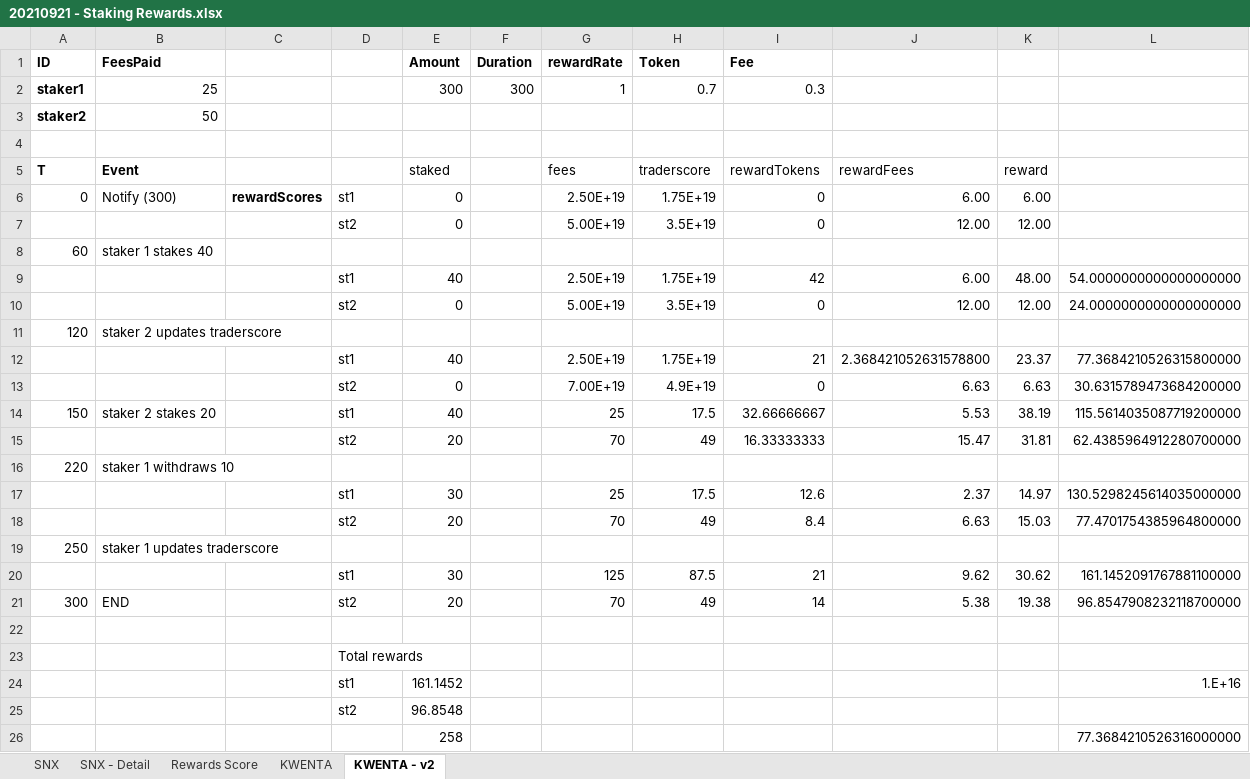
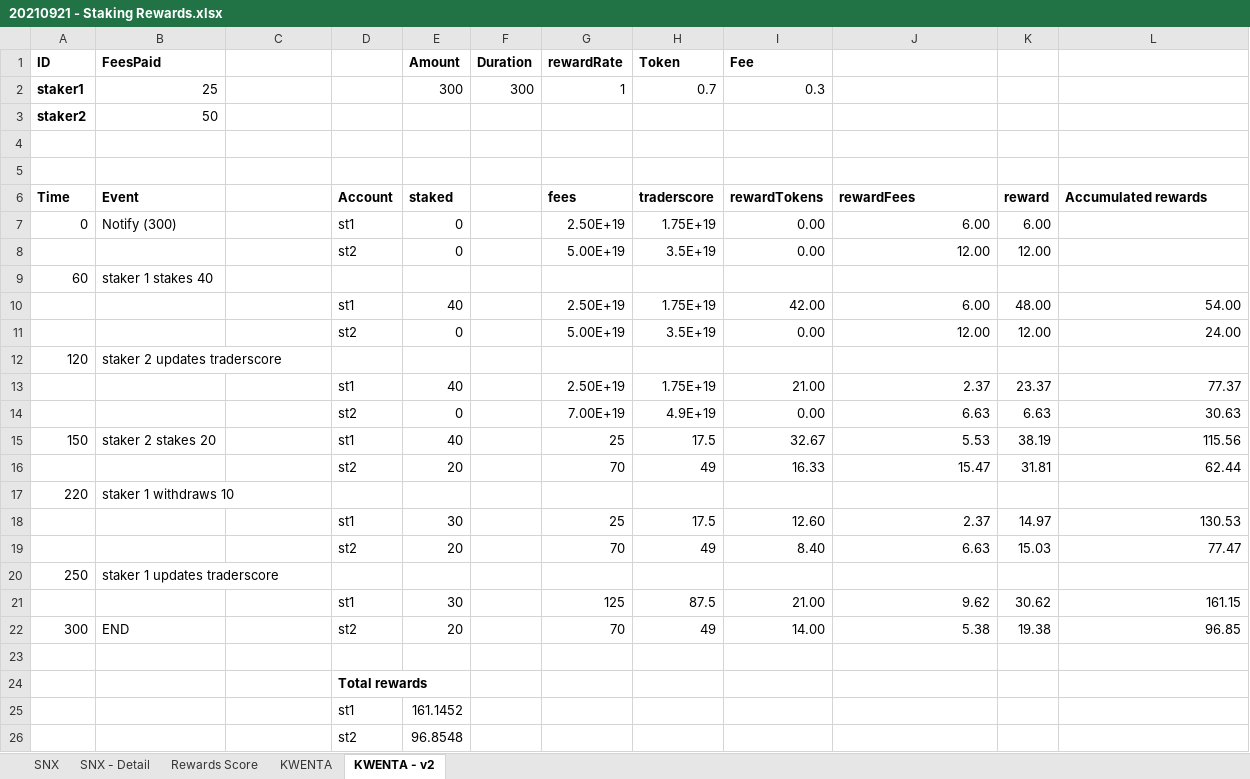
Before and after one commit to Kwenta/token, an Excel workbook: 20210921 - Staking Rewards.xlsx, sheet KWENTA - v2, drawn as a sheet; only a part is shown; values as stored, in another font and other column widths than the file's, no borders; removed rows and columns are numbered as before the commit, all else as after; the diff covers the shown part only; the diff names each change by its address in the sheet, - before the commit and + after, or states it on an @@ line.

Commit message:
Excel format

```diff
--- a/20210921 - Staking Rewards.xlsx (sheet KWENTA - v2)
+++ b/20210921 - Staking Rewards.xlsx (sheet KWENTA - v2)
+row 5: (empty)
-A6 (ID): T
+A6 (ID): Time
-D6: (empty)
+D6: Account
-E6 bold: off
+E6 bold: on
-G6:K6 bold: off
+G6:K6 bold: on
-L6: (empty)
+L6: Accumulated rewards
-C7: rewardScores
+C7: (empty)
-I7:I8 (Fee): 0
+I7:I8 (Fee): 0.00
-I10 (Fee): 42
+I10 (Fee): 42.00
-L10: 54.0000000000000000000
+L10: 54.00
-I11 (Fee): 0
+I11 (Fee): 0.00
-L11: 24.0000000000000000000
+L11: 24.00
-I13 (Fee): 21
+I13 (Fee): 21.00
-J13: 2.368421052631578800
+J13: 2.37
-L13: 77.3684210526315800000
+L13: 77.37
-I14 (Fee): 0
+I14 (Fee): 0.00
-L14: 30.6315789473684200000
+L14: 30.63
-I15 (Fee): 32.66666667
+I15 (Fee): 32.67
-L15: 115.5614035087719200000
+L15: 115.56
-I16 (Fee): 16.33333333
+I16 (Fee): 16.33
-L16: 62.4385964912280700000
+L16: 62.44
-I18 (Fee): 12.6
+I18 (Fee): 12.60
-L18: 130.5298245614035000000
+L18: 130.53
-I19 (Fee): 8.4
+I19 (Fee): 8.40
-L19: 77.4701754385964800000
+L19: 77.47
-I21 (Fee): 21
+I21 (Fee): 21.00
-L21: 161.1452091767881100000
+L21: 161.15
-I22 (Fee): 14
+I22 (Fee): 14.00
-L22: 96.8547908232118700000
+L22: 96.85
-D24 bold: off
+D24 bold: on
-L25: 1.E+16
+L25: (empty)
-row 26:  |  |  |  | 258 |  |  |  |  |  |  | 77.3684210526316000000
```
Also changed, not shown: 1 added row and 1 removed row elsewhere in this sheet, formulas that keep their value.
